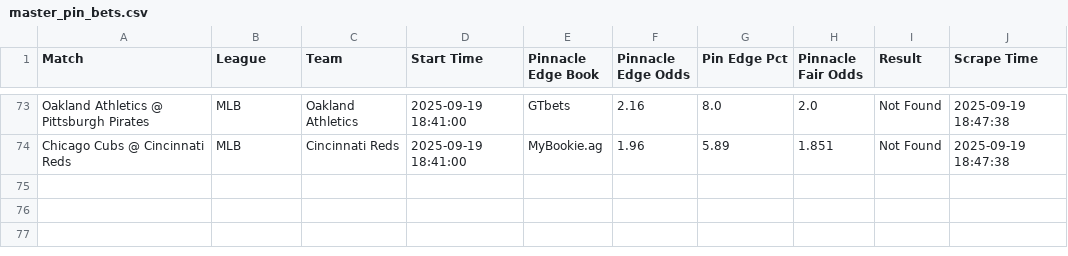
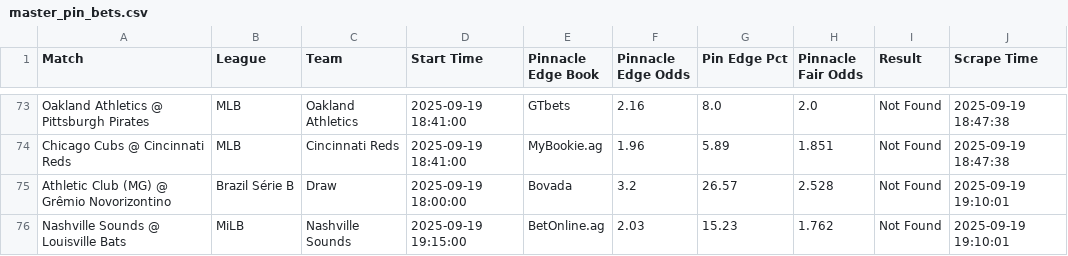
Before and after one commit to aqsmith02/paper-betting-tracker, a CSV file: data/master_pin_bets.csv, drawn as a sheet; only a part is shown, gaps mark what is left out; the diff names each change by its address in the sheet, - before the commit and + after, or states it on an @@ line.

```diff
--- a/data/master_pin_bets.csv
+++ b/data/master_pin_bets.csv
+row 75: Athletic Club (MG) @ Grêmio Novorizontino | Brazil Série B | Draw | 2025-09-19 18:00:00 | Bovada | 3.2 | 26.57 | 2.528 | Not Found | 2025-09-19 19:10:01
+row 76: Nashville Sounds @ Louisville Bats | MiLB | Nashville Sounds | 2025-09-19 19:15:00 | BetOnline.ag | 2.03 | 15.23 | 1.762 | Not Found | 2025-09-19 19:10:01
```
Also changed, not shown: data/master_avg_bets.csv, data/master_avg_full.csv, 3 other files.
